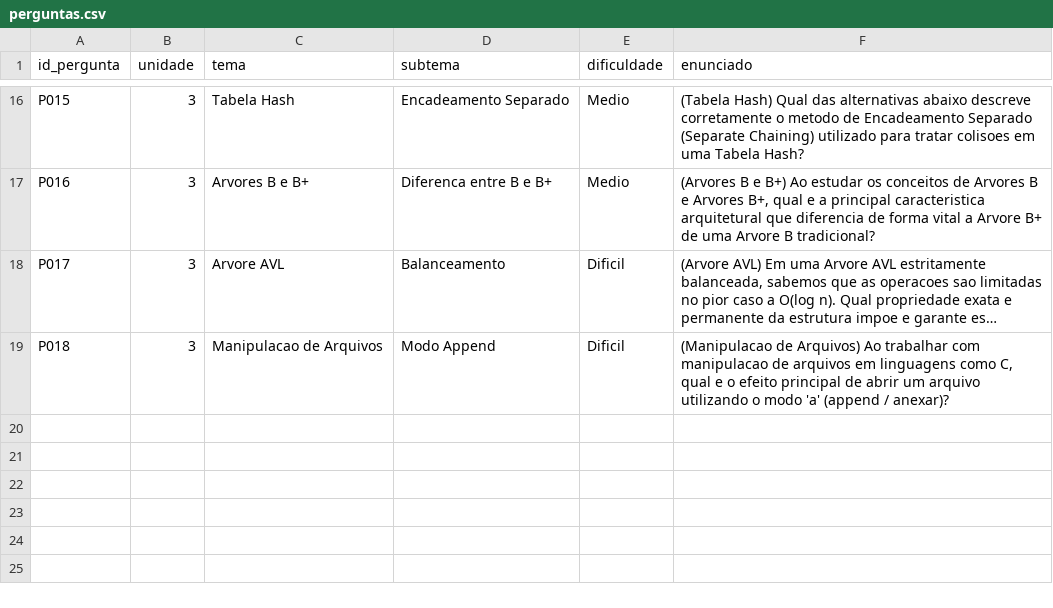
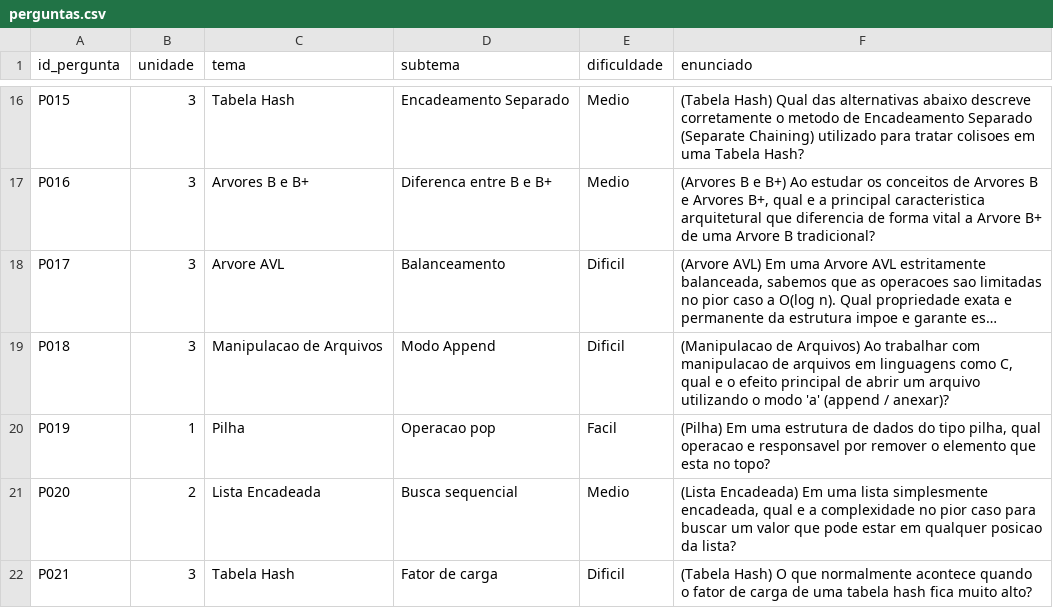
Before and after one commit to Brunexos/projeto-aed, a CSV file: perguntas.csv, drawn as a sheet; only a part is shown, gaps mark what is left out; long unchanged cells end in …; the diff names each change by its address in the sheet, - before the commit and + after, or states it on an @@ line.

```diff
--- a/perguntas.csv
+++ b/perguntas.csv
+row 20: P019 | 1 | Pilha | Operacao pop | Facil | (Pilha) Em uma estrutura de dados do tipo pilha, qual operacao e responsavel por remover o elemento que esta no topo?
+row 21: P020 | 2 | Lista Encadeada | Busca sequencial | Medio | (Lista Encadeada) Em uma lista simplesmente encadeada, qual e a complexidade no pior caso para buscar um valor que pode estar em qualquer posicao da lista?
+row 22: P021 | 3 | Tabela Hash | Fator de carga | Dificil | (Tabela Hash) O que normalmente acontece quando o fator de carga de uma tabela hash fica muito alto?
```
Also changed, not shown: 8 other files.
